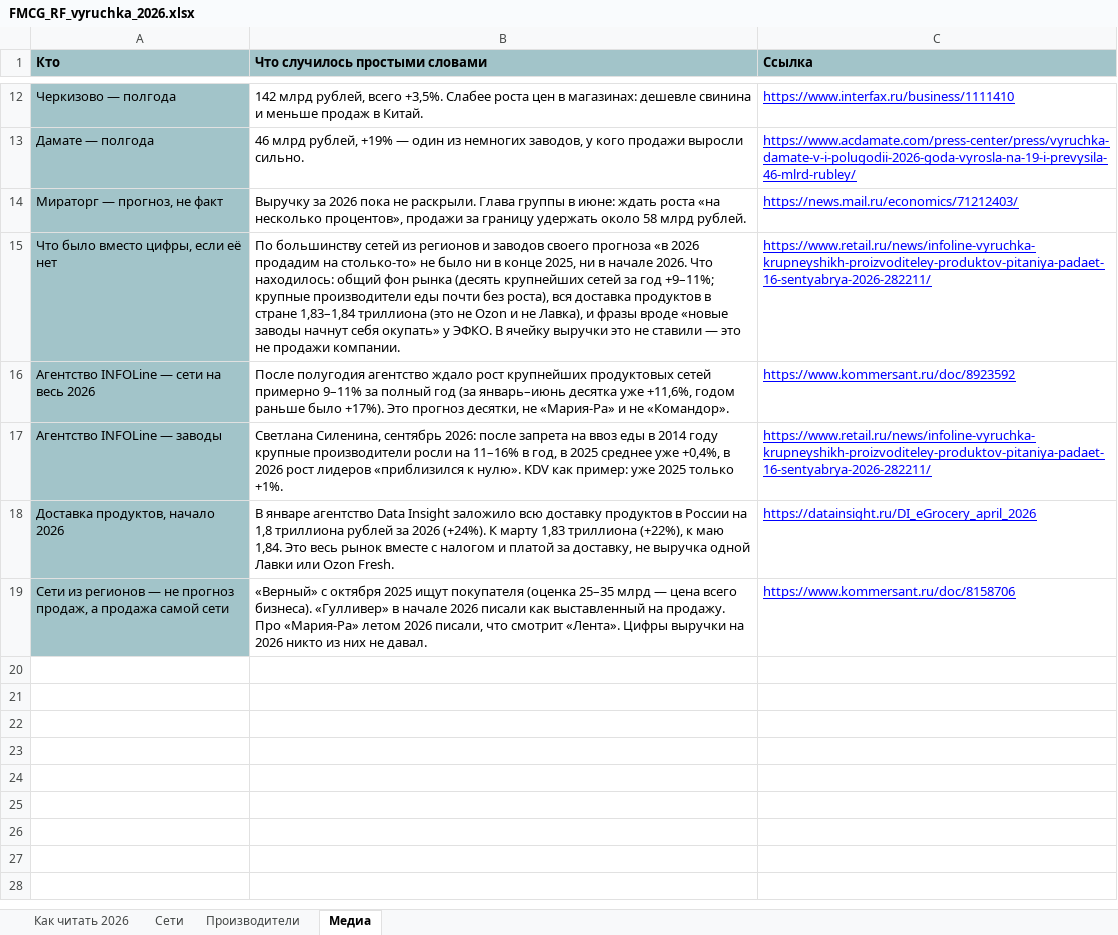
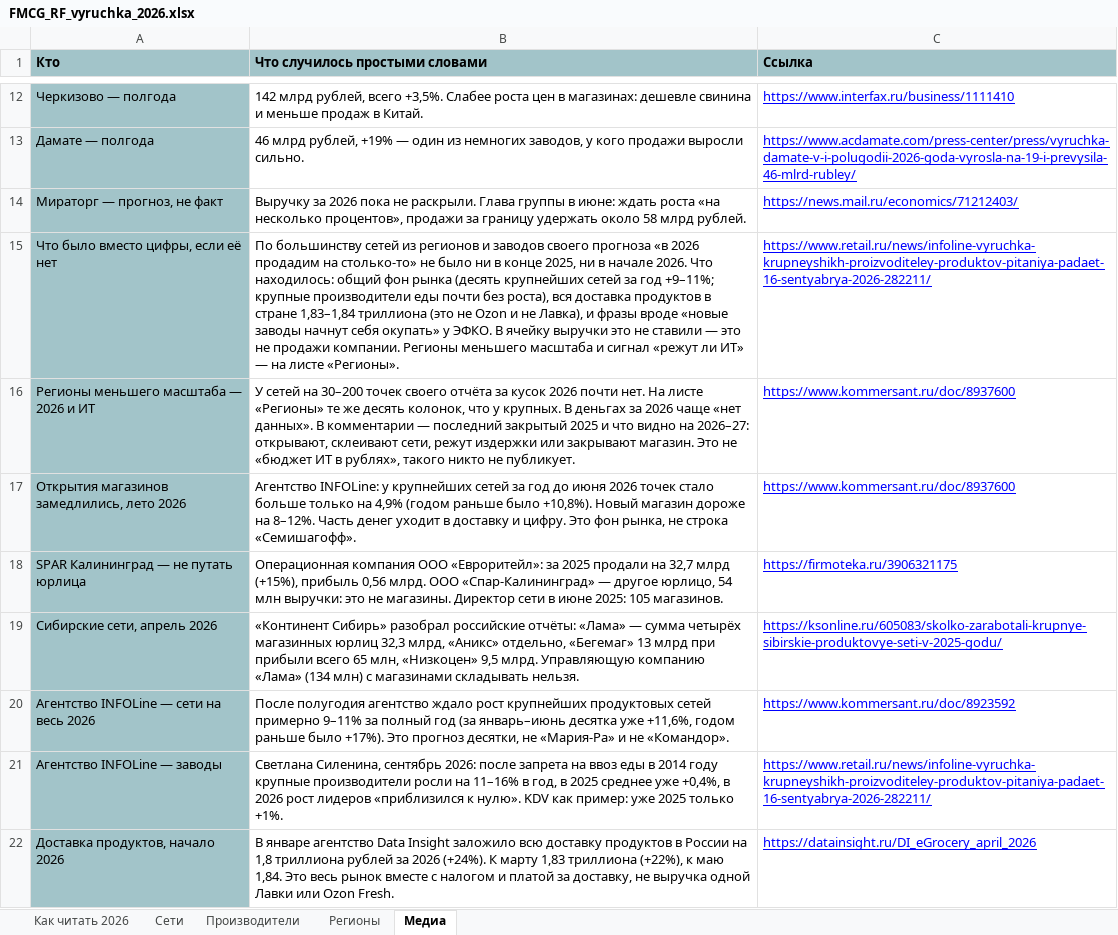
Before and after one commit to Alena931/demo, an Excel workbook: FMCG_RF_vyruchka_2026.xlsx, sheet Медиа, drawn as a sheet; only a part is shown, gaps mark what is left out; the shorter side is filled out with more unchanged rows; values as stored, in another font and other column widths than the file's, no borders; the diff names each change by its address in the sheet, - before the commit and + after, or states it on an @@ line.

```diff
--- a/FMCG_RF_vyruchka_2026.xlsx (sheet Медиа)
+++ b/FMCG_RF_vyruchka_2026.xlsx (sheet Медиа)
+sheet tab: Регионы
-B15 (Что случилось простыми словами): …продажи компании.
+B15 (Что случилось простыми словами): …продажи компании. Регионы меньшего масштаба и сигнал «режут ли ИТ» — на листе «Регионы».
+row 16: Регионы меньшего масштаба — 2026 и ИТ | У сетей на 30–200 точек своего отчёта за кусок 2026 почти нет. На листе «Регионы» те же десять колонок, что у крупных. В деньгах за 2026 чаще «нет данных». В комментарии — последний закрытый 2025 и что видно на 2026–27: открывают, склеивают сети, режут издержки или закрывают магазин. Это не «бюджет ИТ в рублях», такого никто не публикует. | https://www.kommersant.ru/doc/8937600
+row 17: Открытия магазинов замедлились, лето 2026 | Агентство INFOLine: у крупнейших сетей за год до июня 2026 точек стало больше только на 4,9% (годом раньше было +10,8%). Новый магазин дороже на 8–12%. Часть денег уходит в доставку и цифру. Это фон рынка, не строка «Семишагофф». | https://www.kommersant.ru/doc/8937600
+row 18: SPAR Калининград — не путать юрлица | Операционная компания ООО «Евроритейл»: за 2025 продали на 32,7 млрд (+15%), прибыль 0,56 млрд. ООО «Спар-Калининград» — другое юрлицо, 54 млн выручки: это не магазины. Директор сети в июне 2025: 105 магазинов. | https://firmoteka.ru/3906321175
+row 19: Сибирские сети, апрель 2026 | «Континент Сибирь» разобрал российские отчёты: «Лама» — сумма четырёх магазинных юрлиц 32,3 млрд, «Аникс» отдельно, «Бегемаг» 13 млрд при прибыли всего 65 млн, «Низкоцен» 9,5 млрд. Управляющую компанию «Лама» (134 млн) с магазинами складывать нельзя. | https://ksonline.ru/605083/skolko-zarabotali-krupnye-sibirskie-produktovye-seti-v-2025-godu/
```
Also changed, not shown: sheet Как читать 2026, 2 other files.
